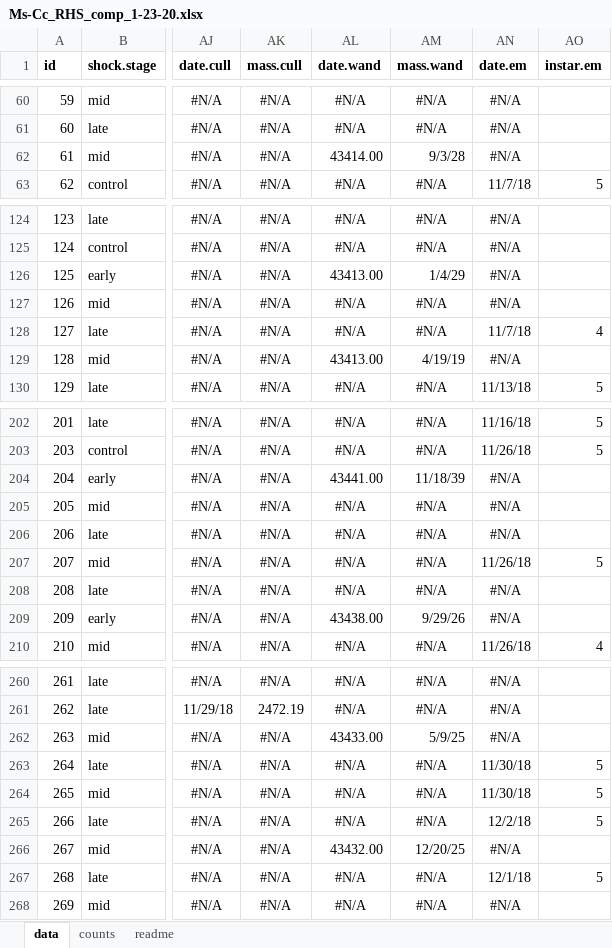
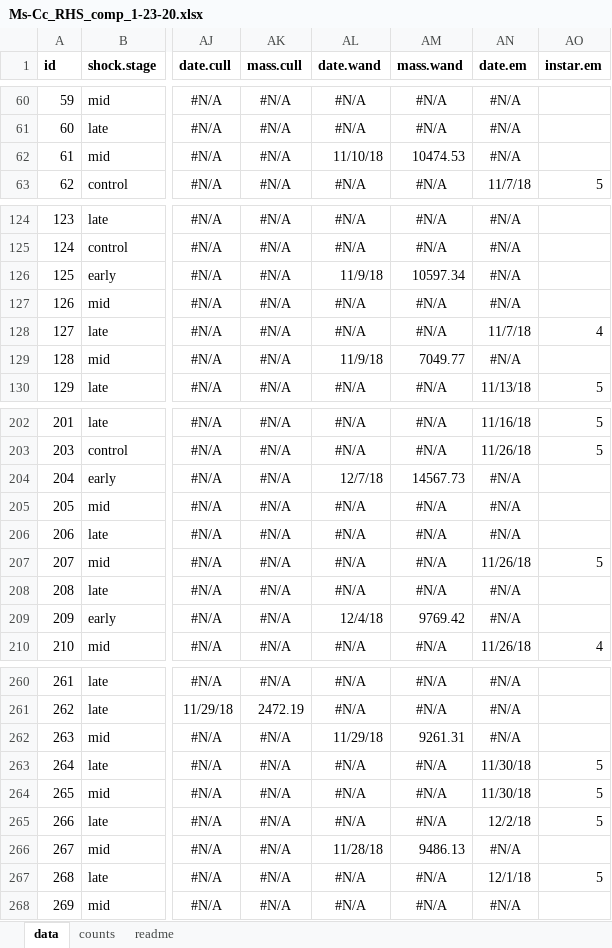
Before and after one commit to melmoore/Ms-Cc_repeated_heatshock, an Excel workbook: data files/Ms-Cc_RHS_comp_1-23-20.xlsx, sheet data, drawn as a sheet; only a part is shown, gaps mark what is left out; values as stored, in another font and other column widths than the file's, no borders; charts and pictures not drawn; the diff covers the shown part only; the diff names each change by its address in the sheet, - before the commit and + after, or states it on an @@ line.

Commit message:
Fixed more typos in the raw data, hopefully fully fixed now

```diff
--- a/data files/Ms-Cc_RHS_comp_1-23-20.xlsx (sheet data)
+++ b/data files/Ms-Cc_RHS_comp_1-23-20.xlsx (sheet data)
-AL62 (date.wand): 43414.00
+AL62 (date.wand): 11/10/18
-AM62 (mass.wand): 9/3/28
+AM62 (mass.wand): 10474.53
-AL126 (date.wand): 43413.00
+AL126 (date.wand): 11/9/18
-AM126 (mass.wand): 1/4/29
+AM126 (mass.wand): 10597.34
-AL129 (date.wand): 43413.00
+AL129 (date.wand): 11/9/18
-AM129 (mass.wand): 4/19/19
+AM129 (mass.wand): 7049.77
-AL204 (date.wand): 43441.00
+AL204 (date.wand): 12/7/18
-AM204 (mass.wand): 11/18/39
+AM204 (mass.wand): 14567.73
-AL209 (date.wand): 43438.00
+AL209 (date.wand): 12/4/18
-AM209 (mass.wand): 9/29/26
+AM209 (mass.wand): 9769.42
-AL262 (date.wand): 43433.00
+AL262 (date.wand): 11/29/18
-AM262 (mass.wand): 5/9/25
+AM262 (mass.wand): 9261.31
-AL266 (date.wand): 43432.00
+AL266 (date.wand): 11/28/18
-AM266 (mass.wand): 12/20/25
+AM266 (mass.wand): 9486.13
```
Also changed, not shown: 11 edited cells elsewhere in this sheet, sheet counts, 4 other files.
